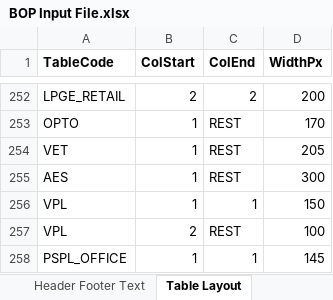
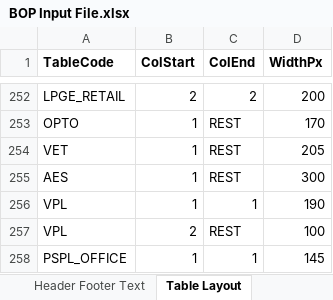
Before and after one commit to himanshu-bist-hb/personal-project1, an Excel workbook: BOP/BOP Input File.xlsx, sheet Table Layout, drawn as a sheet; only a part is shown, gaps mark what is left out; values as stored, in another font and other column widths than the file's, no borders; the diff names each change by its address in the sheet, - before the commit and + after, or states it on an @@ line.

```diff
--- a/BOP/BOP Input File.xlsx (sheet Table Layout)
+++ b/BOP/BOP Input File.xlsx (sheet Table Layout)
-D256 (WidthPx): 150
+D256 (WidthPx): 190
```
Also changed, not shown: 10 other files.
